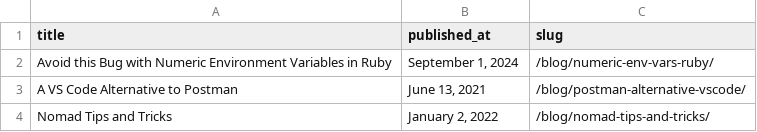
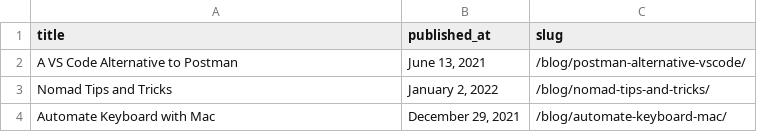
Before and after one commit to danielabar/meblog, a CSV file: src/csv/popular.csv, drawn as a sheet.

Commit message:
update publish date and popular list

```diff
--- a/src/csv/popular.csv
+++ b/src/csv/popular.csv
@@ -1,4 +1,4 @@
 title,published_at,slug
-Avoid this Bug with Numeric Environment Variables in Ruby,"September 1, 2024",/blog/numeric-env-vars-ruby/
 A VS Code Alternative to Postman,"June 13, 2021",/blog/postman-alternative-vscode/
 Nomad Tips and Tricks,"January 2, 2022",/blog/nomad-tips-and-tricks/
+Automate Keyboard with Mac,"December 29, 2021",/blog/automate-keyboard-mac/
```
Also changed, not shown: 1 other file.
